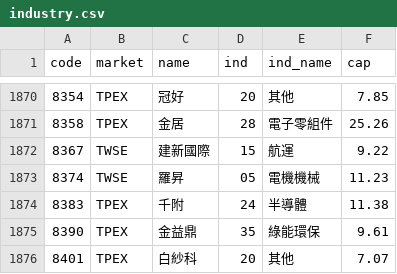
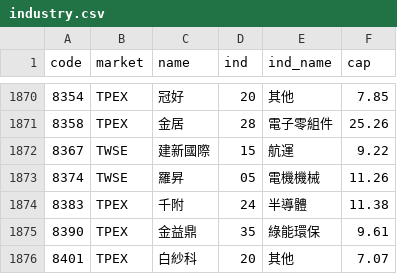
Before and after one commit to DingTingdong/surge-data, a CSV file: data/industry.csv, drawn as a sheet; only a part is shown, gaps mark what is left out; the diff covers the shown part only.

```diff
--- a/data/industry.csv
+++ b/data/industry.csv
@@ -1872,3 +1872,3 @@ code,market,name,ind,ind_name,cap
 8367,TWSE,建新國際,15,航運,9.22
-8374,TWSE,羅昇,05,電機機械,11.23
+8374,TWSE,羅昇,05,電機機械,11.26
 8383,TPEX,千附,24,半導體,11.38
```
Also changed, not shown: 5 edited cells elsewhere in this file, 2 other files.
